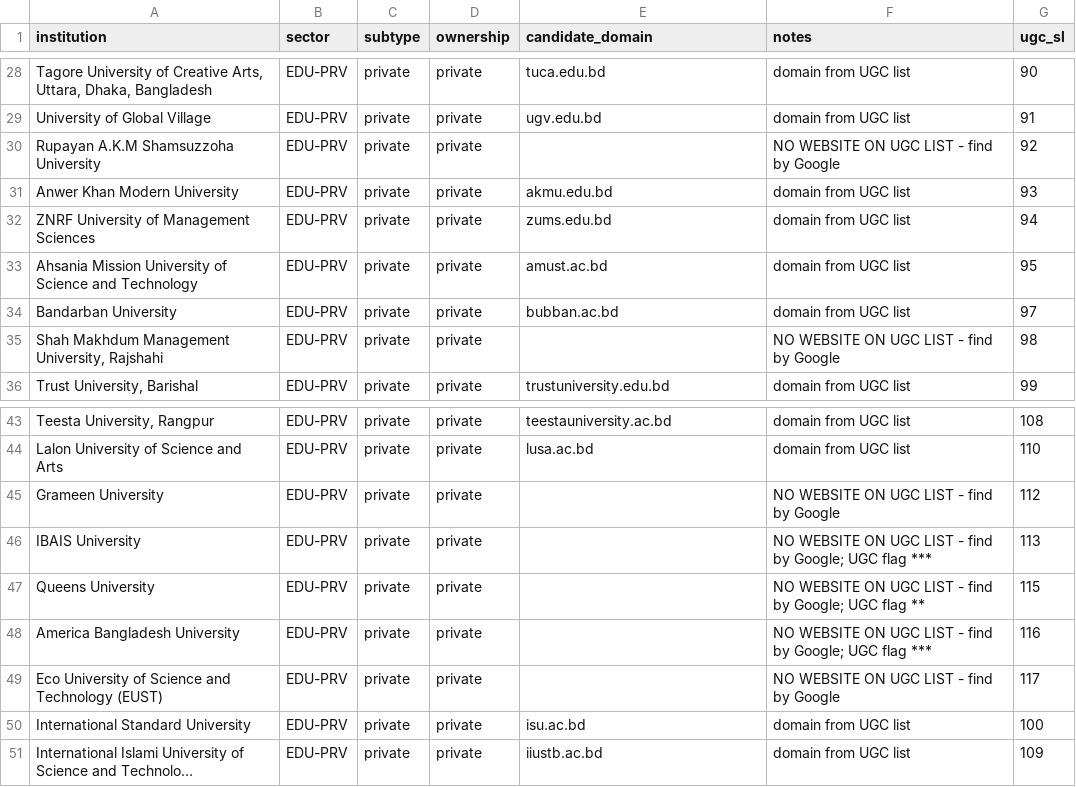
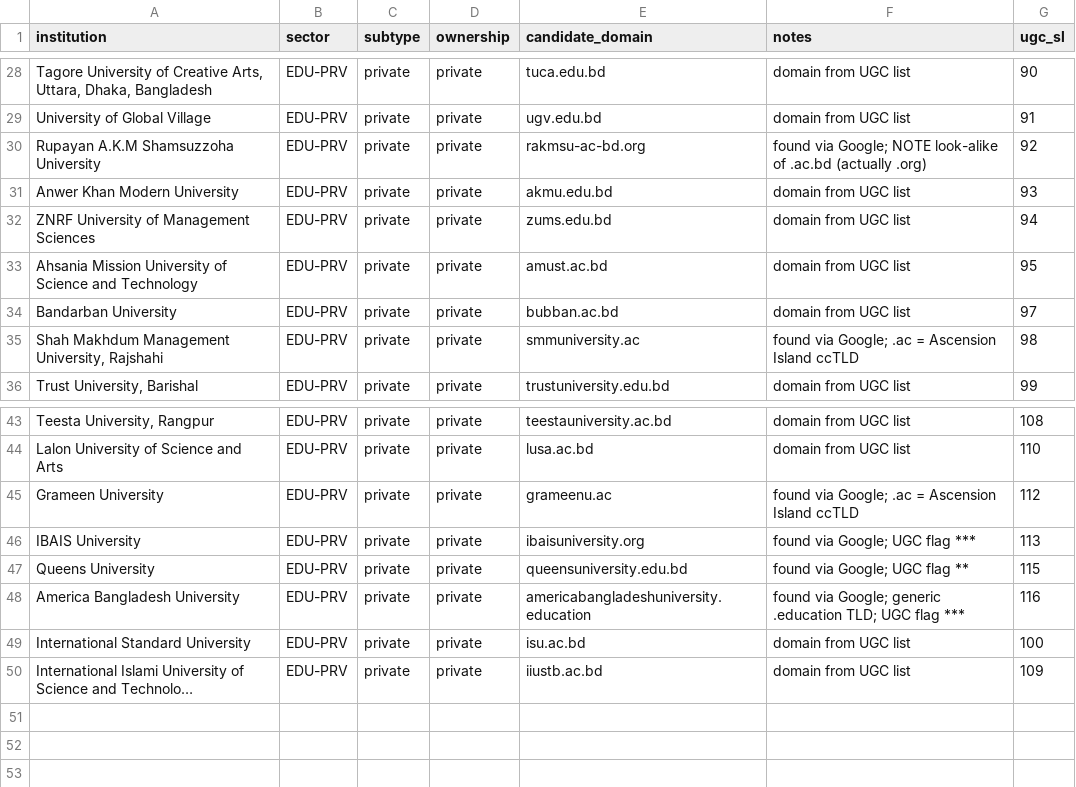
Before and after one commit to jeet42-byte/bangladesh-crime-monitor, a CSV file: research/study1-email-web-posture/frame/seed_EDU2.csv, drawn as a sheet; only a part is shown, gaps mark what is left out; long unchanged cells end in …; the diff names each change by its address in the sheet, - before the commit and + after, or states it on an @@ line.

```diff
--- a/research/study1-email-web-posture/frame/seed_EDU2.csv
+++ b/research/study1-email-web-posture/frame/seed_EDU2.csv
-E30 (candidate_domain): (empty)
+E30 (candidate_domain): rakmsu-ac-bd.org
-F30 (notes): NO WEBSITE ON UGC LIST - find by Google
+F30 (notes): found via Google; NOTE look-alike of .ac.bd (actually .org)
-E35 (candidate_domain): (empty)
+E35 (candidate_domain): smmuniversity.ac
-F35 (notes): NO WEBSITE ON UGC LIST - find by Google
+F35 (notes): found via Google; .ac = Ascension Island ccTLD
-E45 (candidate_domain): (empty)
+E45 (candidate_domain): grameenu.ac
-F45 (notes): NO WEBSITE ON UGC LIST - find by Google
+F45 (notes): found via Google; .ac = Ascension Island ccTLD
-E46 (candidate_domain): (empty)
+E46 (candidate_domain): ibaisuniversity.org
-F46 (notes): NO WEBSITE ON UGC LIST - find by Google; UGC flag ***
+F46 (notes): found via Google; UGC flag ***
-E47 (candidate_domain): (empty)
+E47 (candidate_domain): queensuniversity.edu.bd
-F47 (notes): NO WEBSITE ON UGC LIST - find by Google; UGC flag **
+F47 (notes): found via Google; UGC flag **
-E48 (candidate_domain): (empty)
+E48 (candidate_domain): americabangladeshuniversity.education
-F48 (notes): NO WEBSITE ON UGC LIST - find by Google; UGC flag…
+F48 (notes): found via Google; generic .education TLD; UGC flag…
-row 49: Eco University of Science and Technology (EUST) | EDU-PRV | private | private |  | NO WEBSITE ON UGC LIST - find by Google | 117
```
Also changed, not shown: research/study1-email-web-posture/frame/excluded_institutions.csv.
